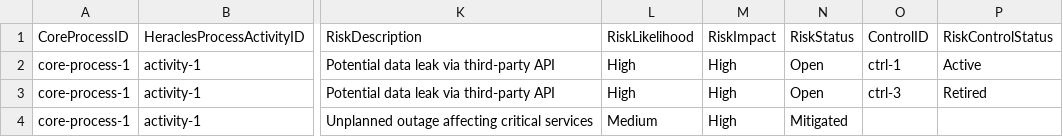
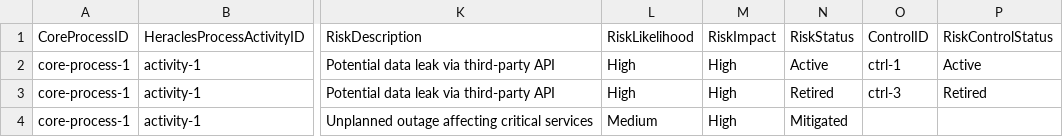
Before and after one commit to nguyenvietand/grc-process-inventory, a CSV file: __tests__/ProcessDataset.csv, drawn as a sheet; only a part is shown, gaps mark what is left out; the diff names each change by its address in the sheet, - before the commit and + after, or states it on an @@ line.

```diff
--- a/__tests__/ProcessDataset.csv
+++ b/__tests__/ProcessDataset.csv
-N2 (RiskStatus): Open
+N2 (RiskStatus): Active
-N3 (RiskStatus): Open
+N3 (RiskStatus): Retired
```
Also changed, not shown: 5 other files.
